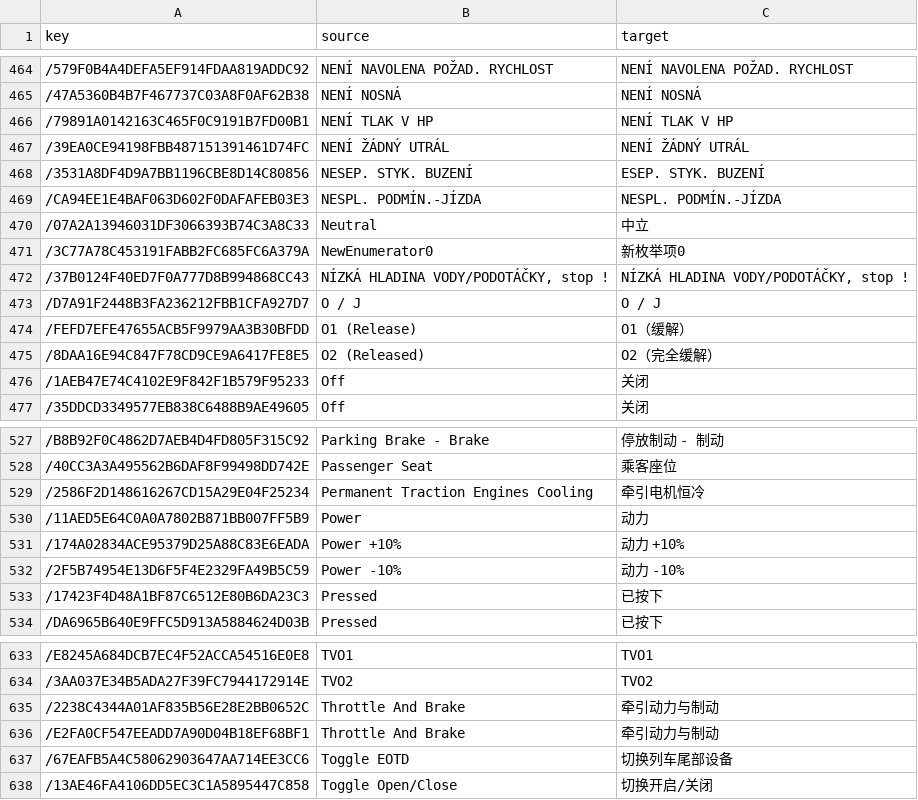
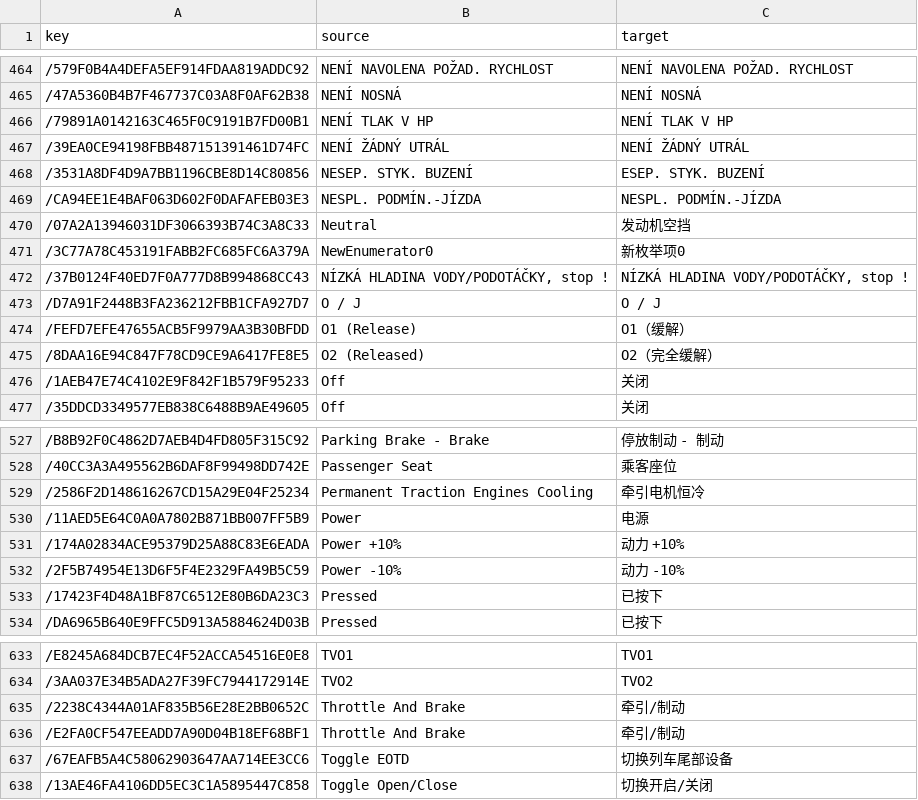
Before and after one commit to smallg0at/tswloc, a CSV file: csv/LBSP_Class843_translated.csv, drawn as a sheet; only a part is shown, gaps mark what is left out.

```diff
--- a/csv/LBSP_Class843_translated.csv
+++ b/csv/LBSP_Class843_translated.csv
@@ -469,3 +469,3 @@
 /CA94EE1E4BAF063D602F0DAFAFEB03E3,NESPL. PODMÍN.-JÍZDA,NESPL. PODMÍN.-JÍZDA
-/07A2A13946031DF3066393B74C3A8C33,Neutral,中立
+/07A2A13946031DF3066393B74C3A8C33,Neutral,发动机空挡
 /3C77A78C453191FABB2FC685FC6A379A,NewEnumerator0,新枚举项0
@@ -529,3 +529,3 @@
 /2586F2D148616267CD15A29E04F25234,Permanent Traction Engines Cooling,牵引电机恒冷
-/11AED5E64C0A0A7802B871BB007FF5B9,Power,动力
+/11AED5E64C0A0A7802B871BB007FF5B9,Power,电源
 /174A02834ACE95379D25A88C83E6EADA,Power +10%,动力 +10%
@@ -634,4 +634,4 @@
 /3AA037E34B5ADA27F39FC7944172914E,TVO2,TVO2
-/2238C4344A01AF835B56E28E2BB0652C,Throttle And Brake,牵引动力与制动
-/E2FA0CF547EEADD7A90D04B18EF68BF1,Throttle And Brake,牵引动力与制动
+/2238C4344A01AF835B56E28E2BB0652C,Throttle And Brake,牵引/制动
+/E2FA0CF547EEADD7A90D04B18EF68BF1,Throttle And Brake,牵引/制动
 /67EAFB5A4C58062903647AA714EE3CC6,Toggle EOTD,切换列车尾部设备
```
Also changed, not shown: csv/LBSP_Class750_translated.csv, csv/Liberec_StaraPaka_Route_Gameplay_translated.csv, 32 other files.
